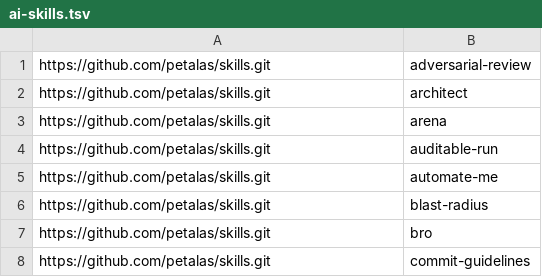
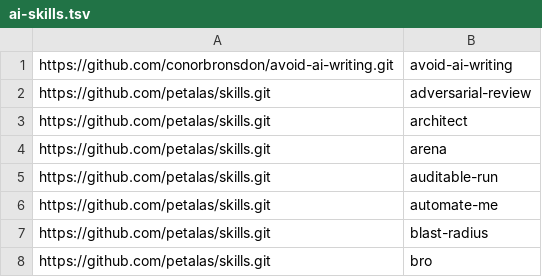
Before and after one commit to petalas/dotfiles, a TSV file: catalog/ai-skills.tsv, drawn as a sheet; only a part is shown; the shorter side is filled out with more unchanged rows.

Commit message:
feat(ai-skills): add avoid-ai-writing skill

```diff
--- a/catalog/ai-skills.tsv
+++ b/catalog/ai-skills.tsv
@@ -1 +1,2 @@
+https://github.com/conorbronsdon/avoid-ai-writing.git	avoid-ai-writing
 https://github.com/petalas/skills.git	adversarial-review
```
Also changed, not shown: 2 other files.
